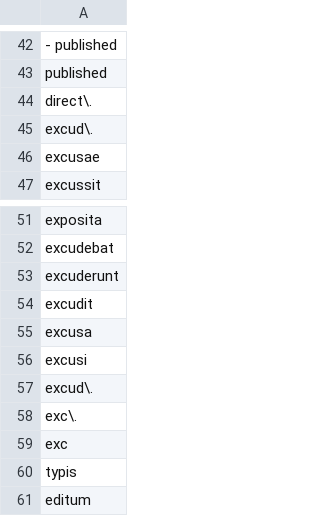
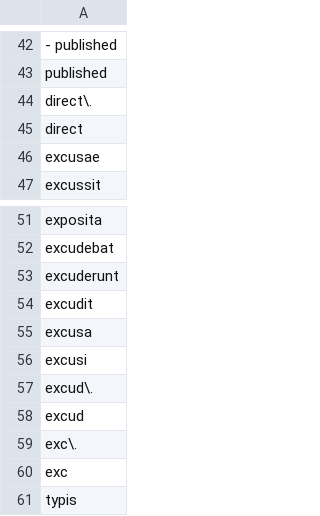
Before and after one commit to COMHIS/bibliographica, a CSV file: inst/extdata/printstop_english.csv, drawn as a sheet; only a part is shown, gaps mark what is left out; the shorter side is filled out with more unchanged rows.

```diff
--- a/inst/extdata/printstop_english.csv
+++ b/inst/extdata/printstop_english.csv
@@ -44,3 +44,3 @@ published
 direct\.
-excud\.
+direct
 excusae
@@ -57,2 +57,3 @@ excusi
 excud\.
+excud
 exc\.
```
Also changed, not shown: inst/extdata/PublicationPlaceSynonymes.csv, inst/extdata/publisher.csv, 9 other files.
